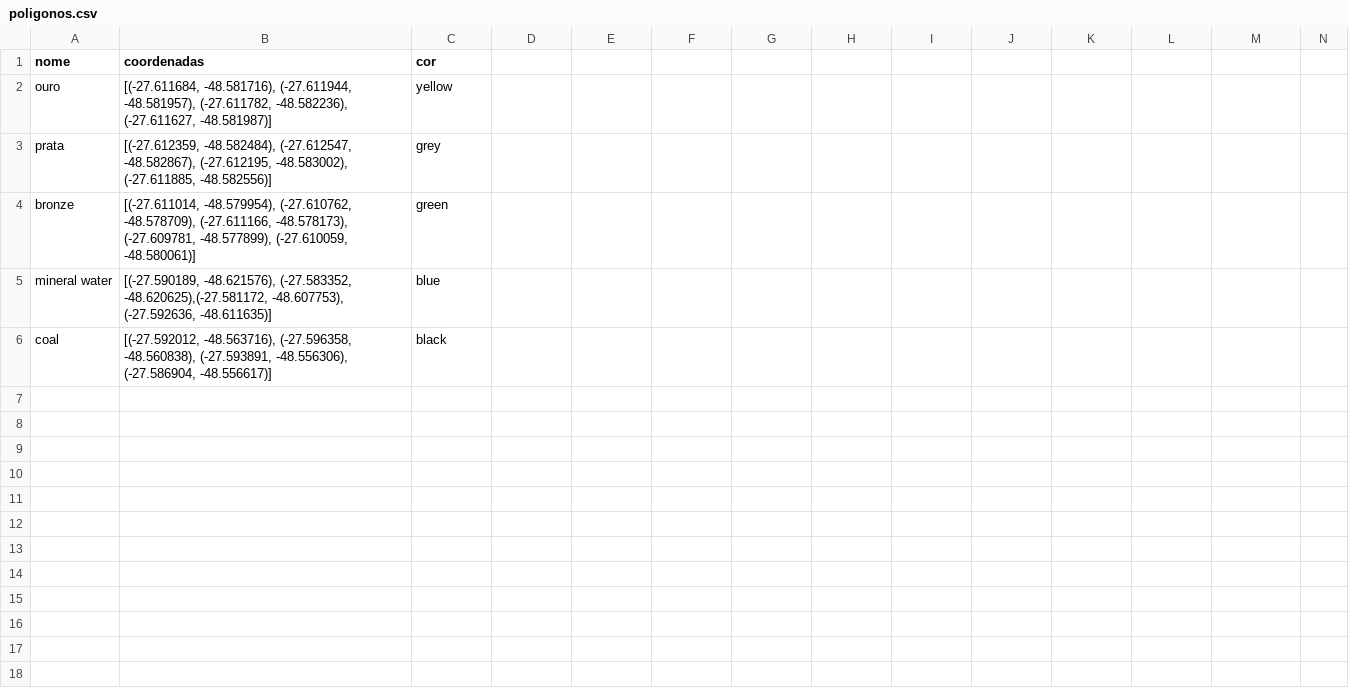
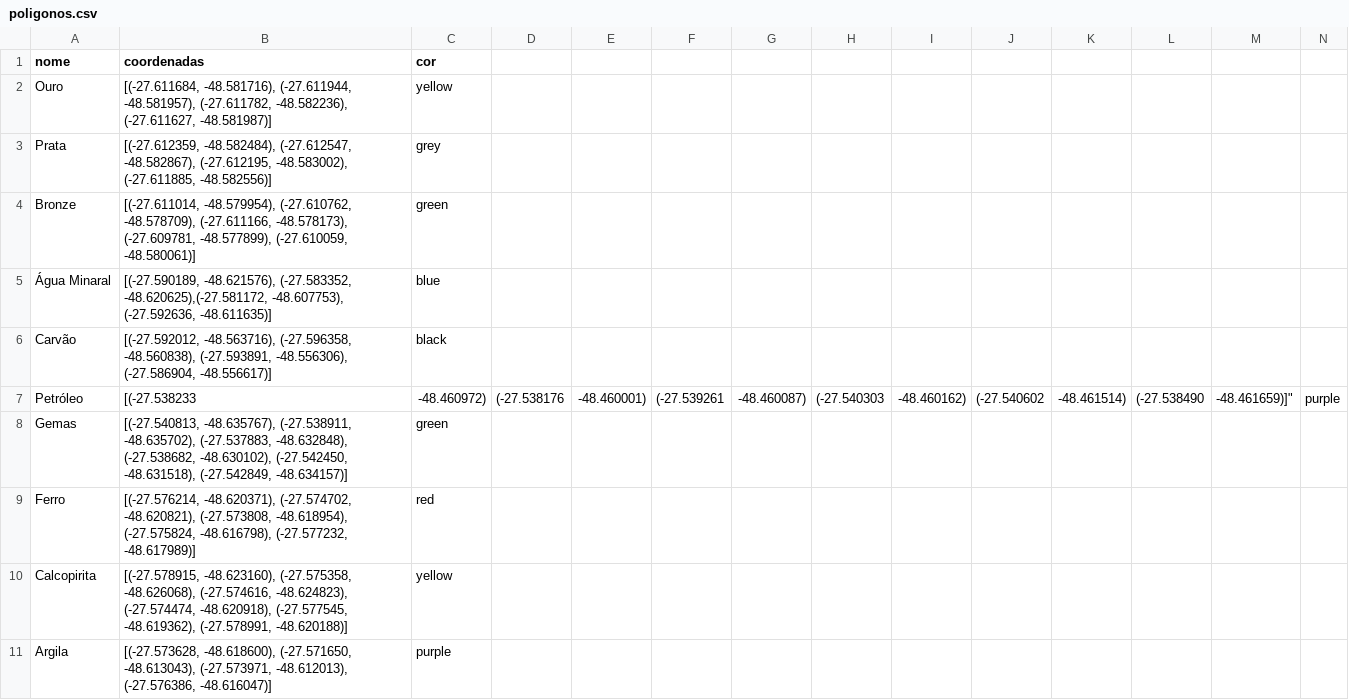
Before and after one commit to cmyk-mkt/geo-location-server, a CSV file: poligonos.csv, drawn as a sheet.

Commit message:
Update poligonos.csv
Polygon addition and correction

```diff
--- a/poligonos.csv
+++ b/poligonos.csv
@@ -1,6 +1,11 @@
 nome,coordenadas,cor
-ouro,"[(-27.611684, -48.581716), (-27.611944, -48.581957), (-27.611782, -48.582236), (-27.611627, -48.581987)]",yellow
-prata,"[(-27.612359, -48.582484), (-27.612547, -48.582867), (-27.612195, -48.583002), (-27.611885, -48.582556)]",grey
-bronze,"[(-27.611014, -48.579954), (-27.610762, -48.578709), (-27.611166, -48.578173), (-27.609781, -48.577899), (-27.610059, -48.580061)]",green
-mineral water,"[(-27.590189, -48.621576), (-27.583352, -48.620625),(-27.581172, -48.607753), (-27.592636, -48.611635)]",blue
-coal,"[(-27.592012, -48.563716), (-27.596358, -48.560838), (-27.593891, -48.556306), (-27.586904, -48.556617)]",black
+Ouro,"[(-27.611684, -48.581716), (-27.611944, -48.581957), (-27.611782, -48.582236), (-27.611627, -48.581987)]",yellow
+Prata,"[(-27.612359, -48.582484), (-27.612547, -48.582867), (-27.612195, -48.583002), (-27.611885, -48.582556)]",grey
+Bronze,"[(-27.611014, -48.579954), (-27.610762, -48.578709), (-27.611166, -48.578173), (-27.609781, -48.577899), (-27.610059, -48.580061)]",green
+Água Minaral,"[(-27.590189, -48.621576), (-27.583352, -48.620625),(-27.581172, -48.607753), (-27.592636, -48.611635)]",blue
+Carvão,"[(-27.592012, -48.563716), (-27.596358, -48.560838), (-27.593891, -48.556306), (-27.586904, -48.556617)]",black
+Petróleo,[(-27.538233, -48.460972), (-27.538176, -48.460001), (-27.539261, -48.460087), (-27.540303, -48.460162), (-27.540602, -48.461514), (-27.538490, -48.461659)]",purple
+Gemas,"[(-27.540813, -48.635767), (-27.538911, -48.635702), (-27.537883, -48.632848), (-27.538682, -48.630102), (-27.542450, -48.631518), (-27.542849, -48.634157)]",green
+Ferro,"[(-27.576214, -48.620371), (-27.574702, -48.620821), (-27.573808, -48.618954), (-27.575824, -48.616798), (-27.577232, -48.617989)]",red
+Calcopirita,"[(-27.578915, -48.623160), (-27.575358, -48.626068), (-27.574616, -48.624823), (-27.574474, -48.620918), (-27.577545, -48.619362), (-27.578991, -48.620188)]",yellow
+Argila,"[(-27.573628, -48.618600), (-27.571650, -48.613043), (-27.573971, -48.612013), (-27.576386, -48.616047)]",purple
```
